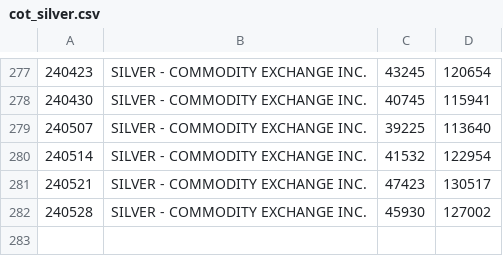
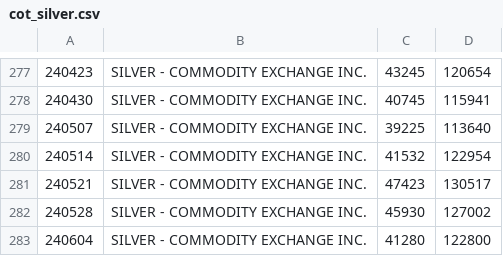
Before and after one commit to bardurt/market_data, a CSV file: cot/cot_silver.csv, drawn as a sheet; only a part is shown, gaps mark what is left out.

Commit message:
Update cot_silver.csv

```diff
--- a/cot/cot_silver.csv
+++ b/cot/cot_silver.csv
@@ -282 +282,2 @@
 240528|SILVER - COMMODITY EXCHANGE INC.|45930|127002
+240604|SILVER - COMMODITY EXCHANGE INC.|41280|122800
```
